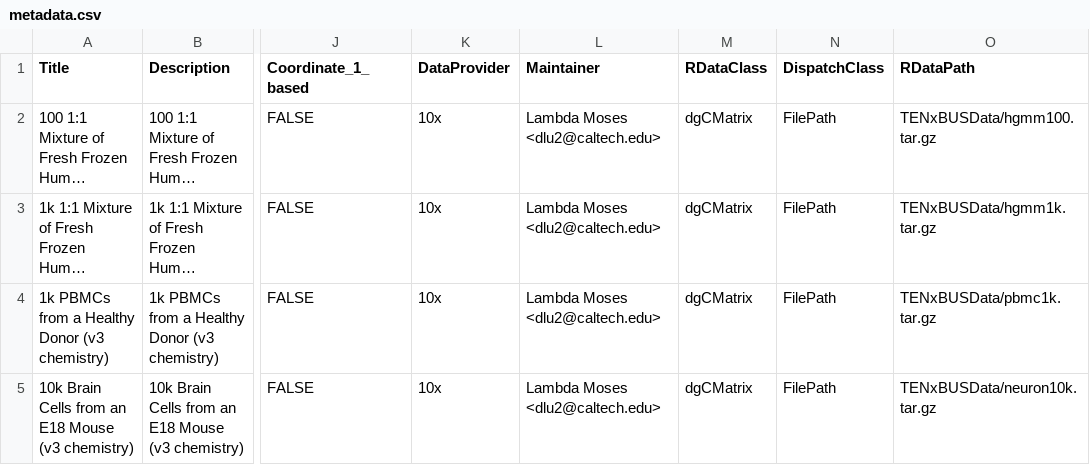
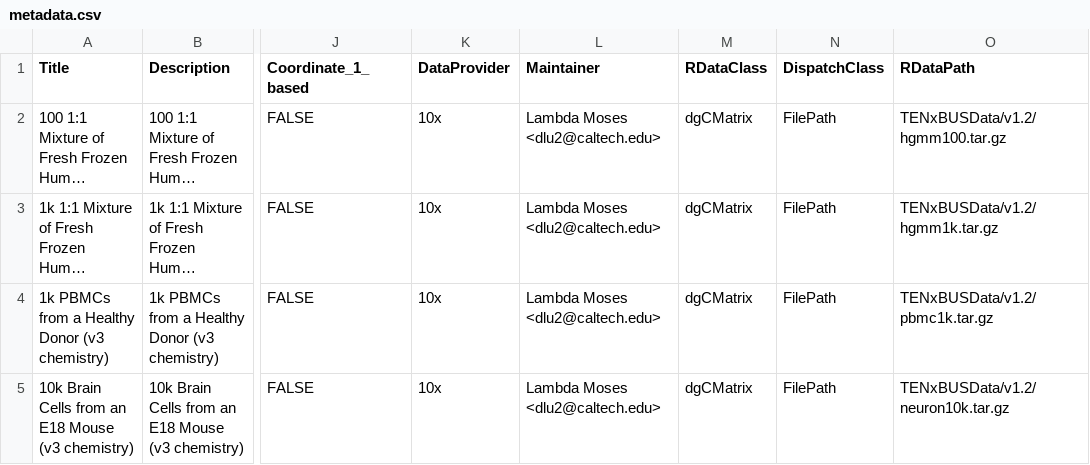
Before and after one commit to bioc/TENxBUSData, a CSV file: inst/extdata/metadata.csv, drawn as a sheet; only a part is shown, gaps mark what is left out; long unchanged cells end in …; the diff names each change by its address in the sheet, - before the commit and + after, or states it on an @@ line.

```diff
--- a/inst/extdata/metadata.csv
+++ b/inst/extdata/metadata.csv
-O2 (RDataPath): TENxBUSData/hgmm100.tar.gz
+O2 (RDataPath): TENxBUSData/v1.2/hgmm100.tar.gz
-O3 (RDataPath): TENxBUSData/hgmm1k.tar.gz
+O3 (RDataPath): TENxBUSData/v1.2/hgmm1k.tar.gz
-O4 (RDataPath): TENxBUSData/pbmc1k.tar.gz
+O4 (RDataPath): TENxBUSData/v1.2/pbmc1k.tar.gz
-O5 (RDataPath): TENxBUSData/neuron10k.tar.gz
+O5 (RDataPath): TENxBUSData/v1.2/neuron10k.tar.gz
```
Also changed, not shown: 2 other files.
